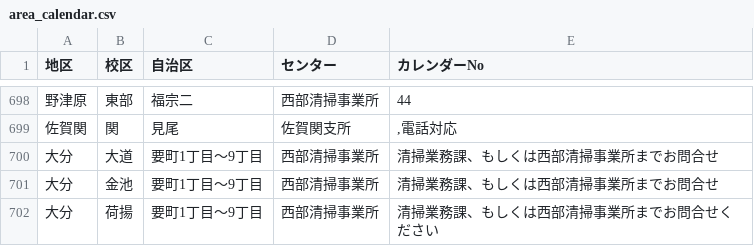
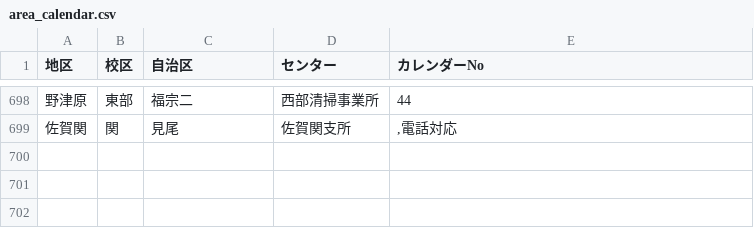
Before and after one commit to codeforoita/5374, a CSV file: data/area_calendar.csv, drawn as a sheet; only a part is shown, gaps mark what is left out.

```diff
--- a/data/area_calendar.csv
+++ b/data/area_calendar.csv
@@ -699,4 +699 @@
 佐賀関,関,見尾,佐賀関支所,",電話対応"
-大分,大道,要町1丁目～9丁目,西部清掃事業所,清掃業務課、もしくは西部清掃事業所までお問合せ
-大分,金池,要町1丁目～9丁目,西部清掃事業所,清掃業務課、もしくは西部清掃事業所までお問合せ
-大分,荷揚,要町1丁目～9丁目,西部清掃事業所,清掃業務課、もしくは西部清掃事業所までお問合せください
```
Also changed, not shown: 3 other files.
